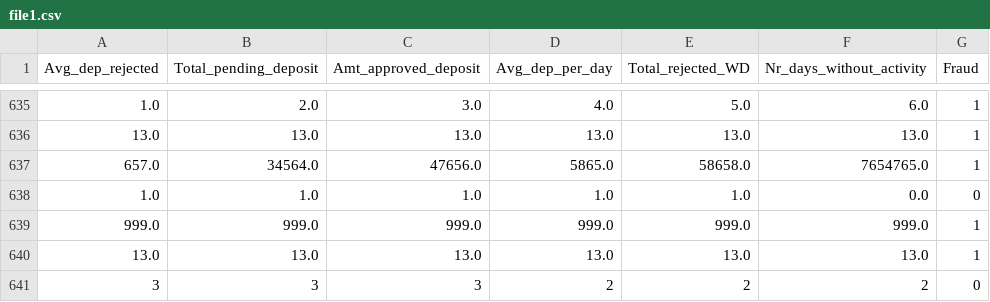
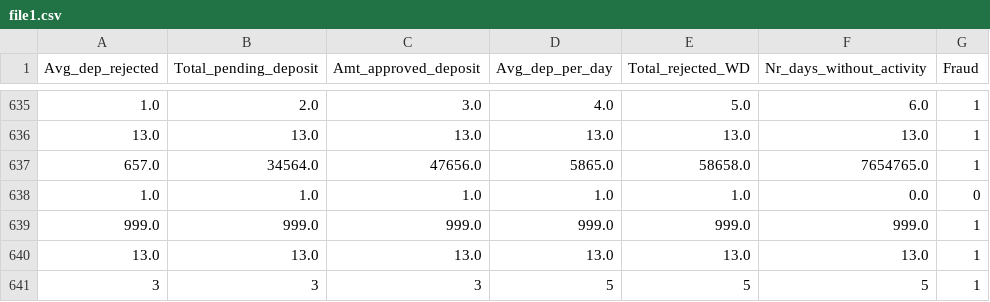
Before and after one commit to vikrantzerozero8/fbb, a CSV file: file1.csv, drawn as a sheet; only a part is shown, gaps mark what is left out.

Commit message:
Data Updated - 2022-10-19 06:50:38

```diff
--- a/file1.csv
+++ b/file1.csv
@@ -640,2 +640,2 @@ Avg_dep_rejected,Total_pending_deposit,Amt_approved_deposit,Avg_dep_per_day,Tota
 13.0,13.0,13.0,13.0,13.0,13.0,1
-3,3,3,2,2,2,0
+3,3,3,5,5,5,1
```
